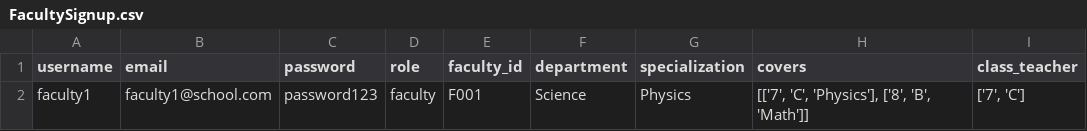
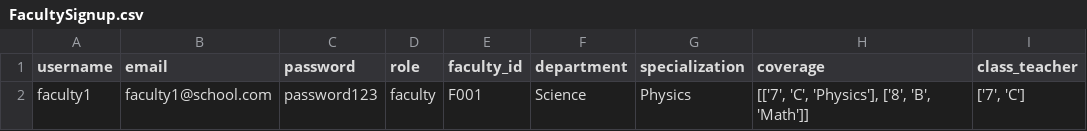
Before and after one commit to KoushikCodesWebpages/SappBackend, a CSV file: sapp/general/data/FacultySignup.csv, drawn as a sheet.

```diff
--- a/sapp/general/data/FacultySignup.csv
+++ b/sapp/general/data/FacultySignup.csv
@@ -1,2 +1,2 @@
-username,email,password,role,faculty_id,department,specialization,covers,class_teacher
+username,email,password,role,faculty_id,department,specialization,coverage,class_teacher
 faculty1,faculty1@school.com,password123,faculty,F001,Science,Physics,"[['7', 'C', 'Physics'], ['8', 'B', 'Math']]","['7', 'C']"
```
Also changed, not shown: 7 other files.
